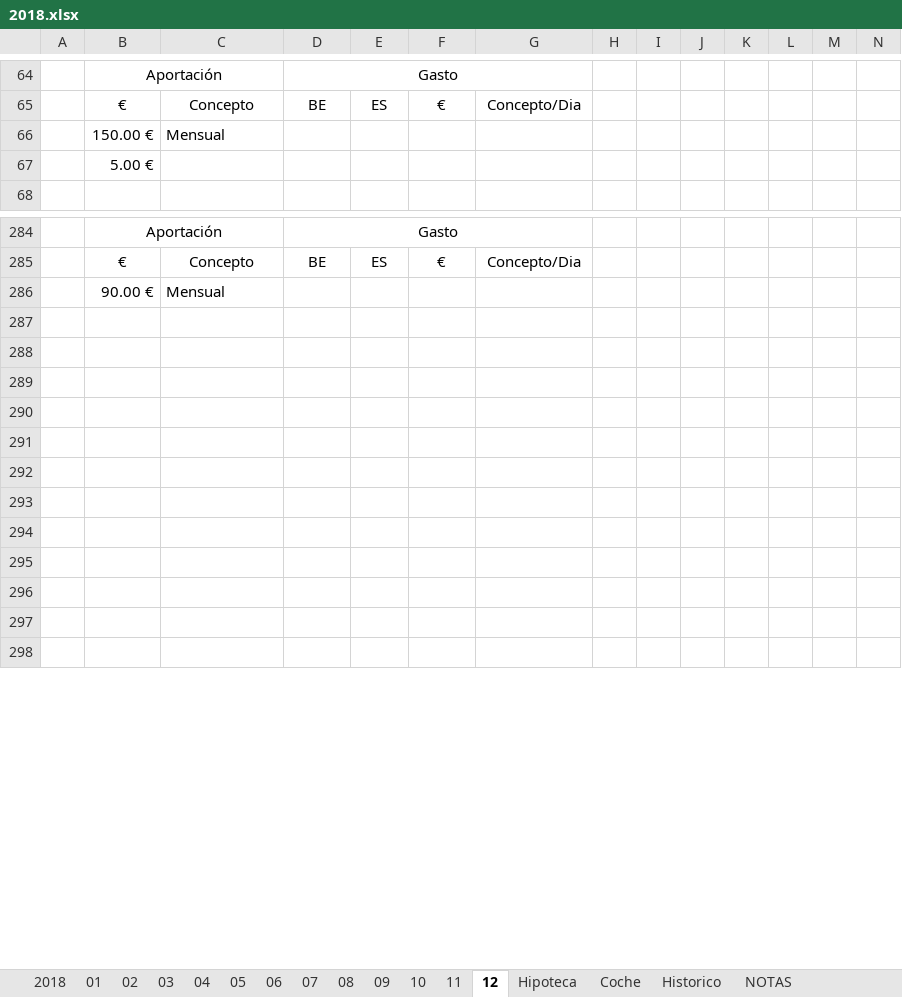
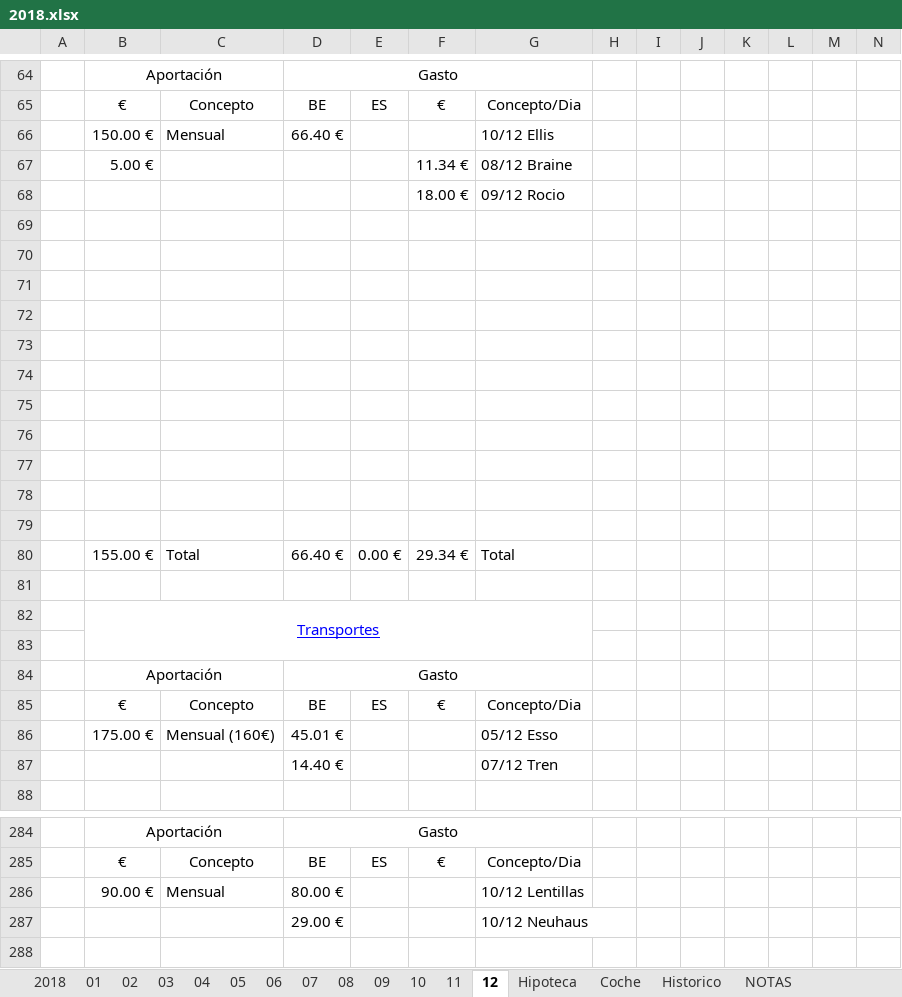
Before and after one commit to mrojassuarez/MRS_Manager, an Excel workbook: 2018/2018.xlsx, sheet 12, drawn as a sheet; only a part is shown, gaps mark what is left out; the shorter side is filled out with more unchanged rows; values as stored, in another font and other column widths than the file's, no borders; addresses are those after the commit; the diff covers the shown part only; the diff names each change by its address in the sheet, - before the commit and + after, or states it on an @@ line.

```diff
--- a/2018/2018.xlsx (sheet 12)
+++ b/2018/2018.xlsx (sheet 12)
+row 66:  | 150.00 € | Mensual | 66.40 € |  |  | 10/12 Ellis
+row 67:  | 5.00 € |  |  |  | 11.34 € | 08/12 Braine
+row 68:  |  |  |  |  | 18.00 € | 09/12 Rocio
-row 69:  | 150.00 € | Mensual
+row 69: (empty)
-B70: 5.00 €
+B70: (empty)
+row 71: (empty)
+row 72: (empty)
+row 73: (empty)
+row 74: (empty)
+row 75: (empty)
+row 76: (empty)
+row 77: (empty)
+row 78: (empty)
+row 79: (empty)
+row 80:  | 155.00 € | Total | 66.40 € | 0.00 € | 29.34 € | Total
+row 81: (empty)
+row 83: (empty)
@@ row 104 moved to row 84: Aportación @@
+row 86:  | 175.00 € | Mensual (160€) | 45.01 € |  |  | 05/12 Esso
+row 87:  |  |  | 14.40 € |  |  | 07/12 Tren
-D286: (empty)
+D286: 80.00 €
-G286: (empty)
+G286: 10/12 Lentillas
+row 287:  |  |  | 29.00 € |  |  | 10/12 Neuhaus
```
Also changed, not shown: 2 added rows, 20 removed rows, 4 moved rows and 16 edited cells elsewhere in this sheet, sheet 2018, sheet Coche, formulas that keep their value, Redmine_Manager.xlsx, 1 other file.
